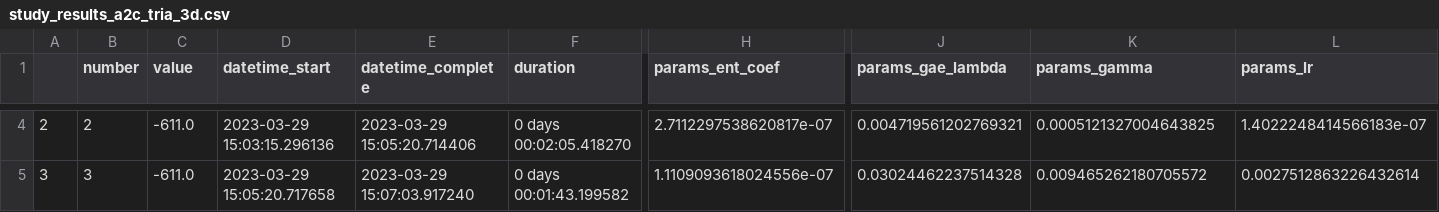
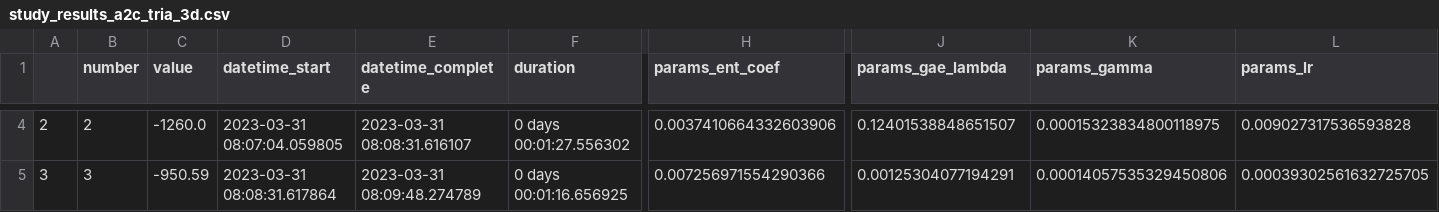
Before and after one commit to madhekar/Tria_ReinforcementLearning, a CSV file: Model3D_hyper/study_results_a2c_tria_3d.csv, drawn as a sheet; only a part is shown, gaps mark what is left out; the diff covers the shown part only; the diff names each change by its address in the sheet, - before the commit and + after, or states it on an @@ line.

```diff
--- a/Model3D_hyper/study_results_a2c_tria_3d.csv
+++ b/Model3D_hyper/study_results_a2c_tria_3d.csv
-C4 (value): -611.0
+C4 (value): -1260.0
-D4 (datetime_start): 2023-03-29 15:03:15.296136
+D4 (datetime_start): 2023-03-31 08:07:04.059805
-E4 (datetime_complete): 2023-03-29 15:05:20.714406
+E4 (datetime_complete): 2023-03-31 08:08:31.616107
-F4 (duration): 0 days 00:02:05.418270
+F4 (duration): 0 days 00:01:27.556302
-H4 (params_ent_coef): 2.7112297538620817e-07
+H4 (params_ent_coef): 0.0037410664332603906
-J4 (params_gae_lambda): 0.004719561202769321
+J4 (params_gae_lambda): 0.12401538848651507
-K4 (params_gamma): 0.0005121327004643825
+K4 (params_gamma): 0.00015323834800118975
-L4 (params_lr): 1.4022248414566183e-07
+L4 (params_lr): 0.009027317536593828
-C5 (value): -611.0
+C5 (value): -950.59
-D5 (datetime_start): 2023-03-29 15:05:20.717658
+D5 (datetime_start): 2023-03-31 08:08:31.617864
-E5 (datetime_complete): 2023-03-29 15:07:03.917240
+E5 (datetime_complete): 2023-03-31 08:09:48.274789
-F5 (duration): 0 days 00:01:43.199582
+F5 (duration): 0 days 00:01:16.656925
-H5 (params_ent_coef): 1.1109093618024556e-07
+H5 (params_ent_coef): 0.007256971554290366
-J5 (params_gae_lambda): 0.03024462237514328
+J5 (params_gae_lambda): 0.00125304077194291
-K5 (params_gamma): 0.009465262180705572
+K5 (params_gamma): 0.00014057535329450806
-L5 (params_lr): 0.0027512863226432614
+L5 (params_lr): 0.00039302561632725705
```
Also changed, not shown: 2 added rows and 120 edited cells elsewhere in this file, 3 other files.
